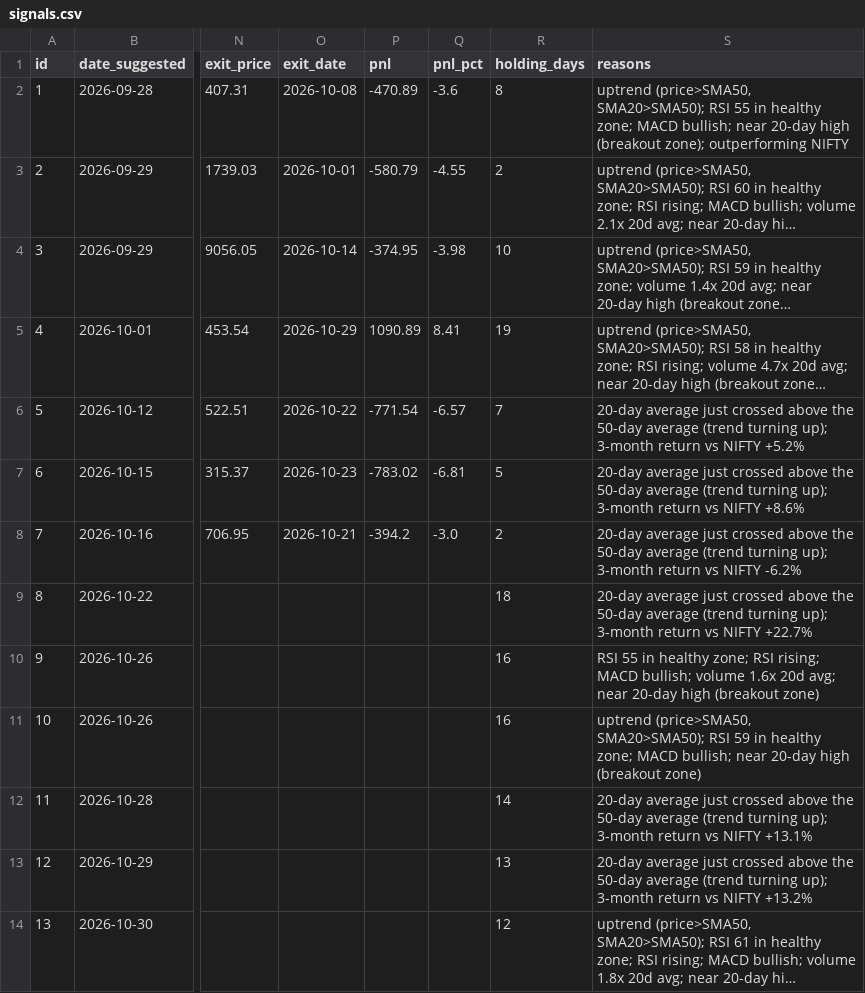
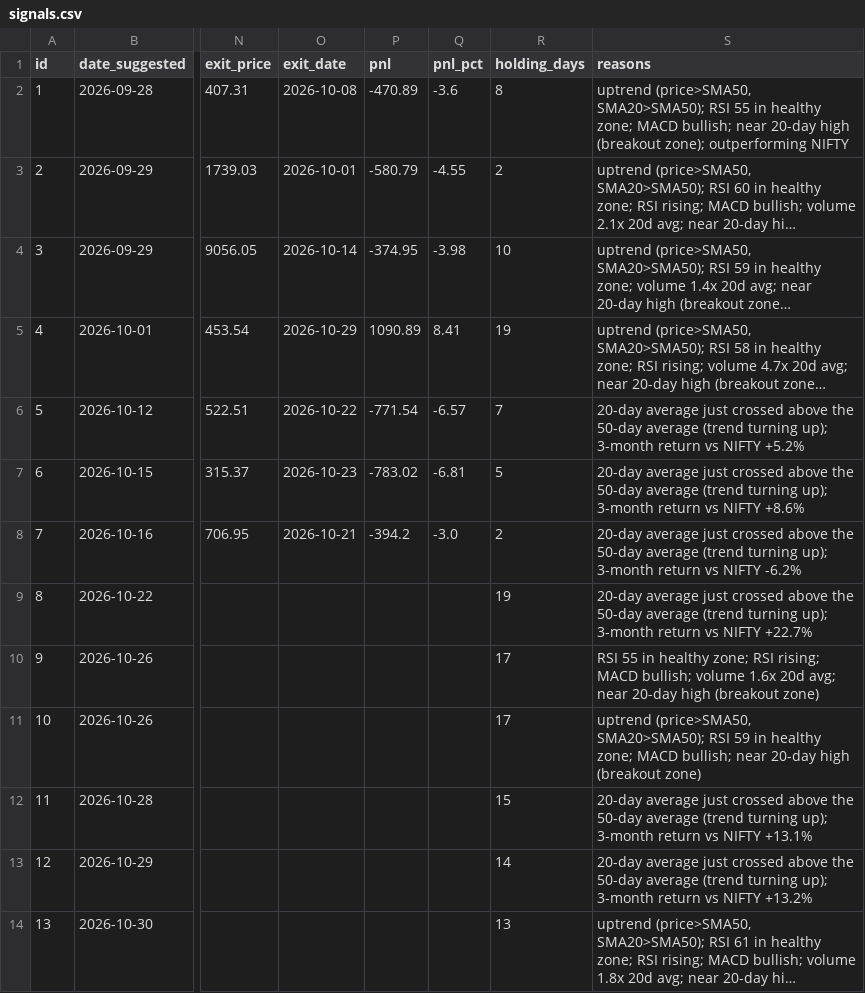
Before and after one commit to AnkitGhai1/nse-swing-bot, a CSV file: signals.csv, drawn as a sheet; only a part is shown, gaps mark what is left out; long unchanged cells end in …; the diff names each change by its address in the sheet, - before the commit and + after, or states it on an @@ line.

```diff
--- a/signals.csv
+++ b/signals.csv
-R9 (holding_days): 18
+R9 (holding_days): 19
-R10:R11 (holding_days): 16
+R10:R11 (holding_days): 17
-R12 (holding_days): 14
+R12 (holding_days): 15
-R13 (holding_days): 13
+R13 (holding_days): 14
-R14 (holding_days): 12
+R14 (holding_days): 13
```
Also changed, not shown: 1 other file.
